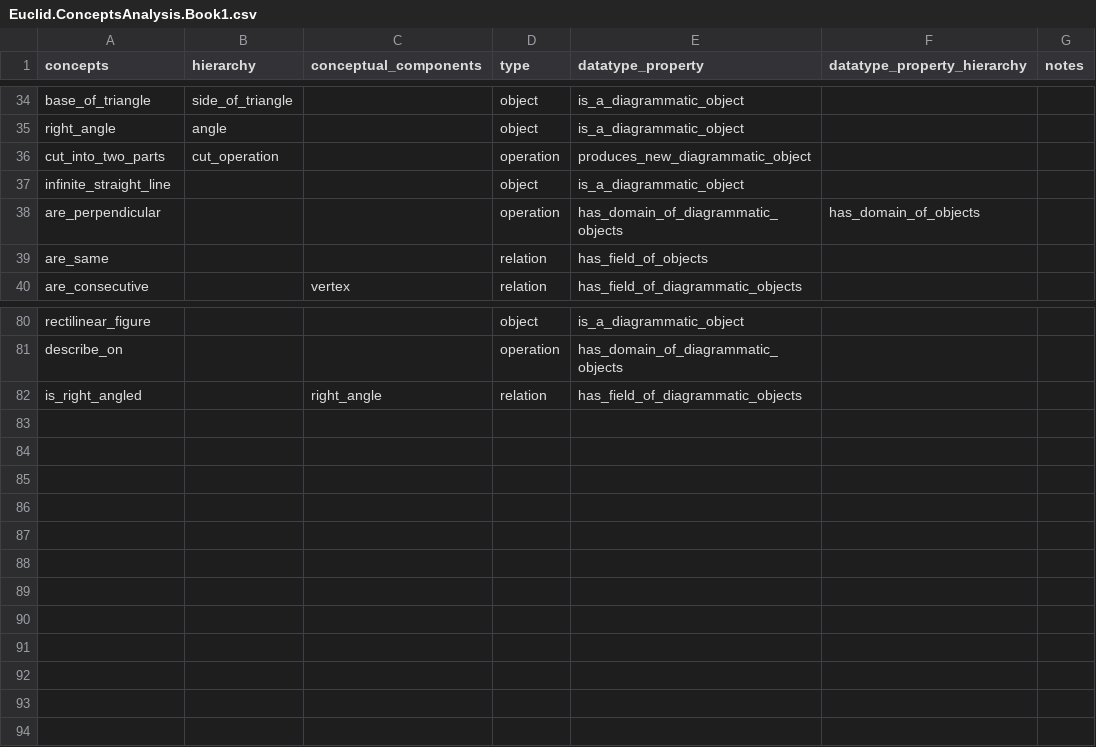
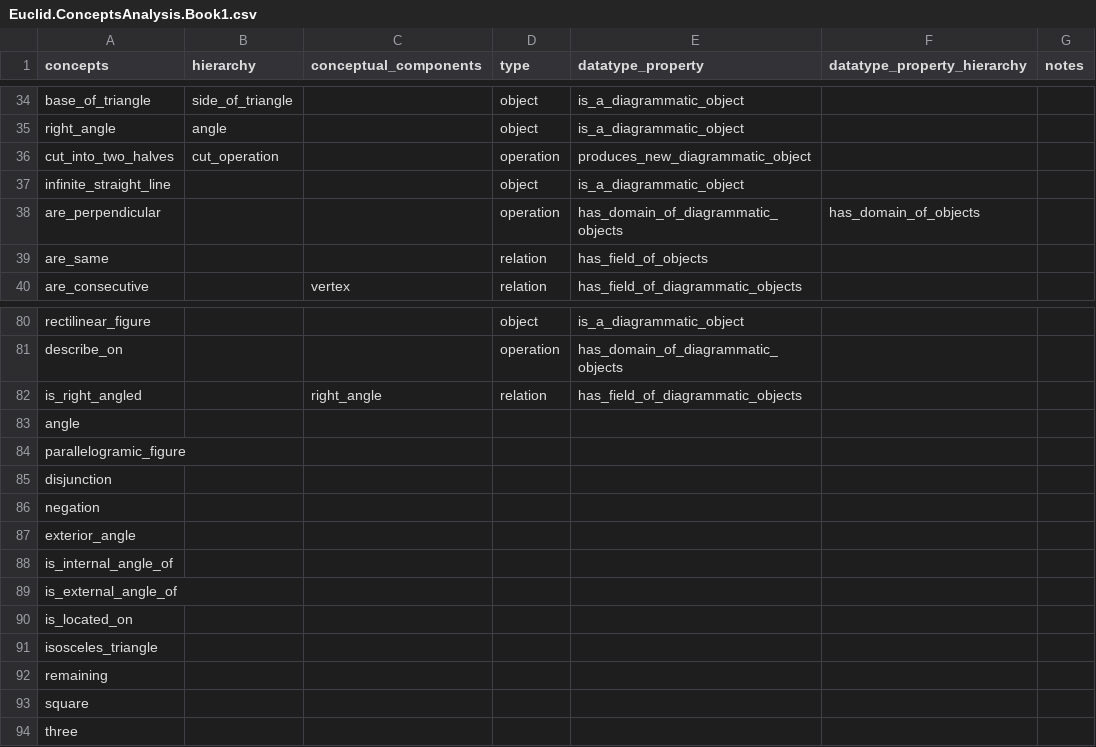
Before and after one commit to Mttbnchtt/ontology-and-proofs, a CSV file: ontologies/elements_book1/ontological_analysis/Euclid.ConceptsAnalysis.Book1.csv, drawn as a sheet; only a part is shown, gaps mark what is left out.

Commit message:
Auto-commit at 2024-12-04 06:53:22; modified: ontologies/elements_book1/ontological_analysis/Euclid.ConceptsAnalysis.Book1.csv, ontologies/elements_book1/ontological_analysis/Euclid.Propositions.Book1.csv

```diff
--- a/ontologies/elements_book1/ontological_analysis/Euclid.ConceptsAnalysis.Book1.csv
+++ b/ontologies/elements_book1/ontological_analysis/Euclid.ConceptsAnalysis.Book1.csv
@@ -35,3 +35,3 @@ base_of_triangle,side_of_triangle,,object,is_a_diagrammatic_object,,
 right_angle,angle,,object,is_a_diagrammatic_object,,
-cut_into_two_parts,cut_operation,,operation,produces_new_diagrammatic_object,,
+cut_into_two_halves,cut_operation,,operation,produces_new_diagrammatic_object,,
 infinite_straight_line,,,object,is_a_diagrammatic_object,,
@@ -82 +82,13 @@ describe_on,,,operation,has_domain_of_diagrammatic_objects,,
 is_right_angled,,right_angle,relation,has_field_of_diagrammatic_objects,,
+angle,,,,,,
+parallelogramic_figure,,,,,,
+disjunction,,,,,,
+negation,,,,,,
+exterior_angle,,,,,,
+is_internal_angle_of,,,,,,
+is_external_angle_of,,,,,,
+is_located_on,,,,,,
+isosceles_triangle,,,,,,
+remaining,,,,,,
+square,,,,,,
+three,,,,,,
```
Also changed, not shown: ontologies/elements_book1/ontological_analysis/Euclid.Propositions.Book1.csv.
